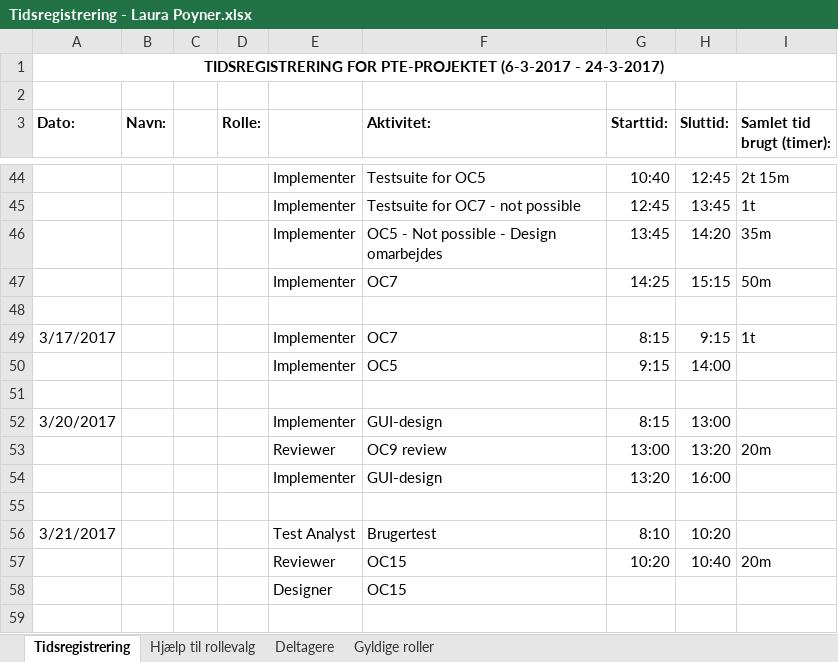
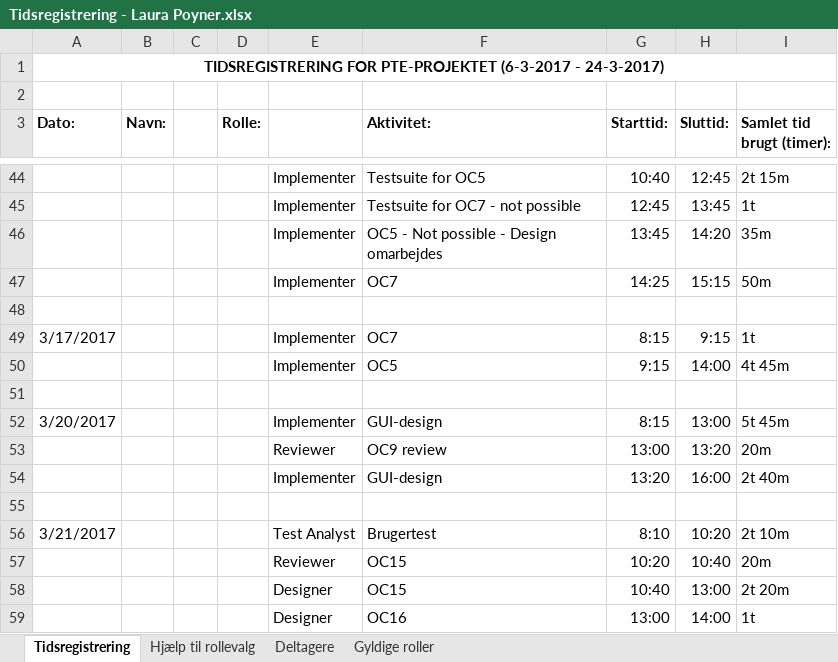
Before and after one commit to aggerzz/PTE-projekt, an Excel workbook: Documentation/08 - Project Management/Tidsregistrering/Tidsregistrering - Laura Poyner.xlsx, sheet Tidsregistrering, drawn as a sheet; only a part is shown, gaps mark what is left out; values as stored, in another font and other column widths than the file's, no borders; removed rows and columns are numbered as before the commit, all else as after; the diff names each change by its address in the sheet, - before the commit and + after, or states it on an @@ line.

Commit message:
Tidsre.

```diff
--- a/Documentation/08 - Project Management/Tidsregistrering/Tidsregistrering - Laura Poyner.xlsx (sheet Tidsregistrering)
+++ b/Documentation/08 - Project Management/Tidsregistrering/Tidsregistrering - Laura Poyner.xlsx (sheet Tidsregistrering)
-I50 (Samlet tid brugt (timer):): (empty)
+I50 (Samlet tid brugt (timer):): 4t 45m
-I52 (Samlet tid brugt (timer):): (empty)
+I52 (Samlet tid brugt (timer):): 5t 45m
-I54 (Samlet tid brugt (timer):): (empty)
+I54 (Samlet tid brugt (timer):): 2t 40m
-I56 (Samlet tid brugt (timer):): (empty)
+I56 (Samlet tid brugt (timer):): 2t 10m
-row 58:  |  |  |  | Designer | OC15
+row 58:  |  |  |  | Designer | OC15 | 10:40 | 13:00 | 2t 20m
+row 59:  |  |  |  | Designer | OC16 | 13:00 | 14:00 | 1t
```
